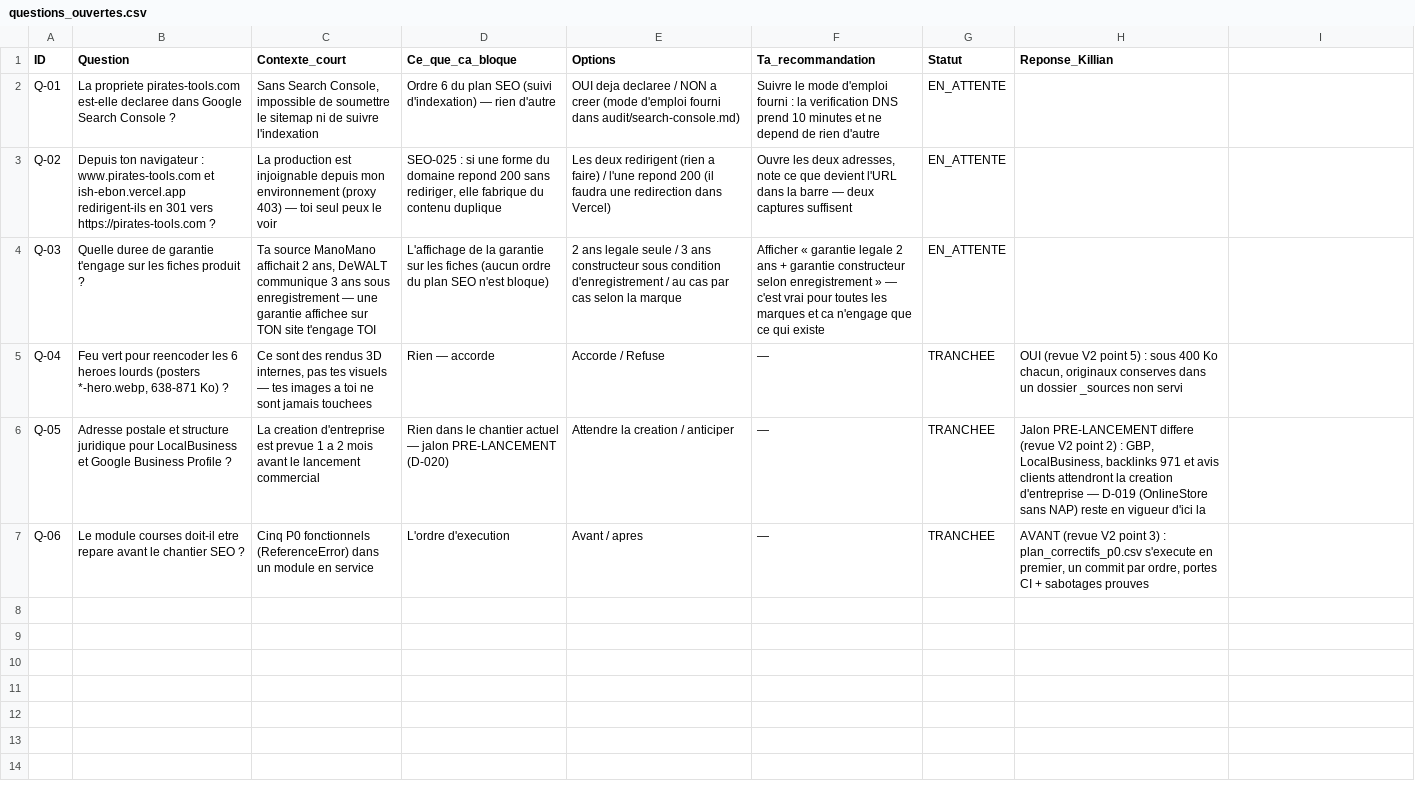
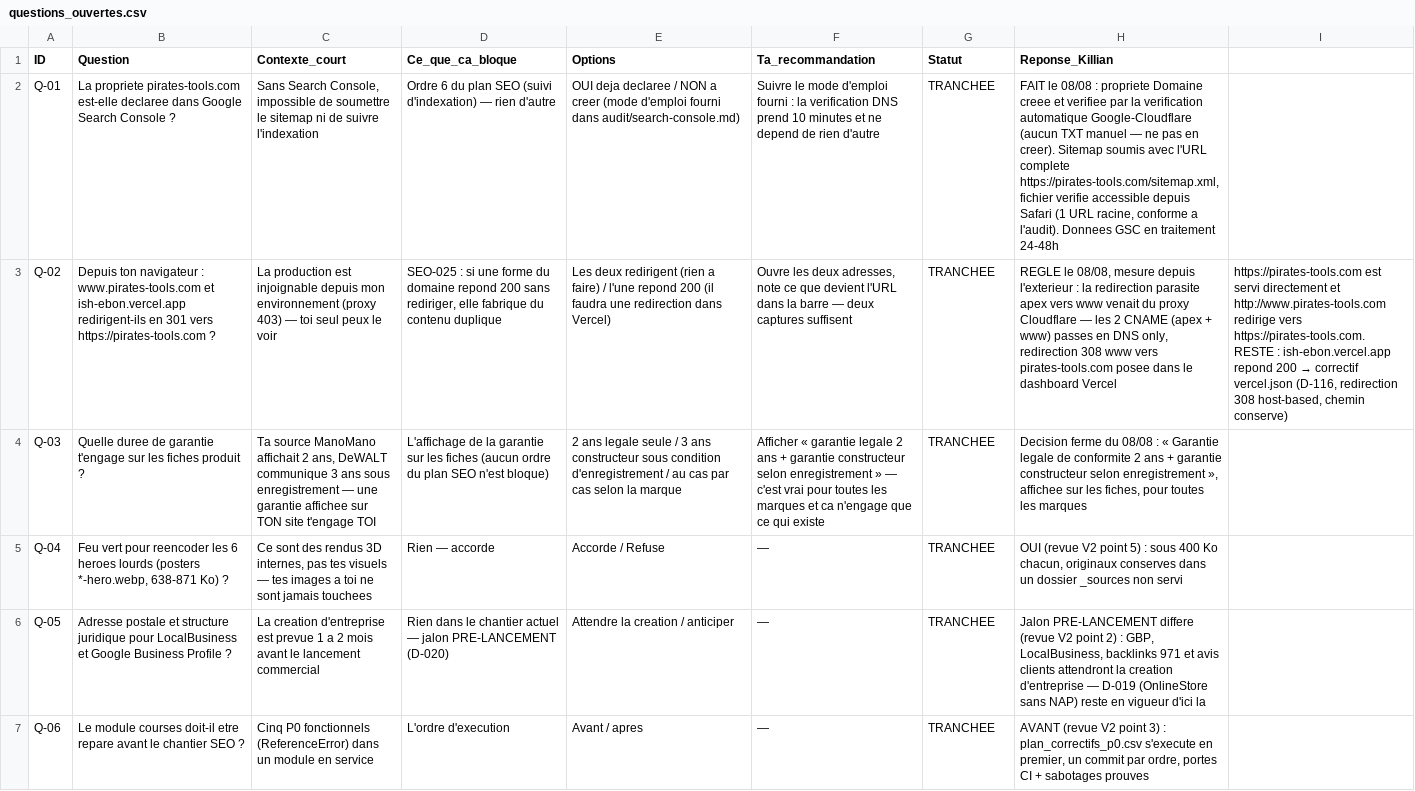
Before and after one commit to nova971z/ish, a CSV file: audit/questions_ouvertes.csv, drawn as a sheet; the diff names each change by its address in the sheet, - before the commit and + after, or states it on an @@ line.

```diff
--- a/audit/questions_ouvertes.csv
+++ b/audit/questions_ouvertes.csv
-G2:G4 (Statut): EN_ATTENTE
+G2:G4 (Statut): TRANCHEE
-H2 (Reponse_Killian): (empty)
+H2 (Reponse_Killian): FAIT le 08/08 : propriete Domaine creee et verifiee par la verification automatique Google-Cloudflare (aucun TXT manuel — ne pas en creer). Sitemap soumis avec l'URL complete https://pirates-tools.com/sitemap.xml, fichier verifie accessible depuis Safari (1 URL racine, conforme a l'audit). Donnees GSC en traitement 24-48h
-H3 (Reponse_Killian): (empty)
+H3 (Reponse_Killian): REGLE le 08/08, mesure depuis l'exterieur : la redirection parasite apex vers www venait du proxy Cloudflare — les 2 CNAME (apex + www) passes en DNS only, redirection 308 www vers pirates-tools.com posee dans le dashboard Vercel
@@ I3: (empty) → https://pirates-tools.com est servi directement et http://www.pirates-tools.com redirige vers https://pirates-tools.com. RESTE : ish-ebon.vercel.app repond 200 → correctif vercel.json (D-116, redirection 308 host-based, chemin conserve) @@
-H4 (Reponse_Killian): (empty)
+H4 (Reponse_Killian): Decision ferme du 08/08 : « Garantie legale de conformite 2 ans + garantie constructeur selon enregistrement », affichee sur les fiches, pour toutes les marques
```
Also changed, not shown: 4 other files.
